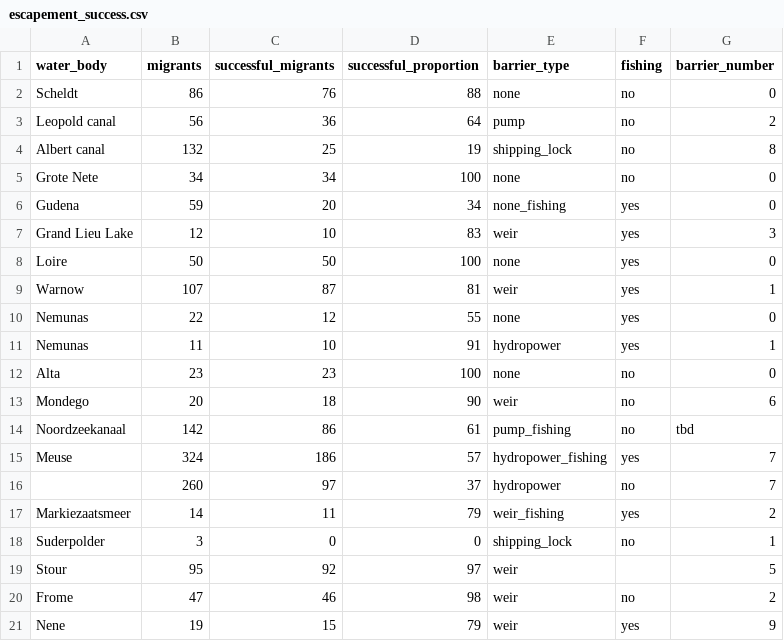
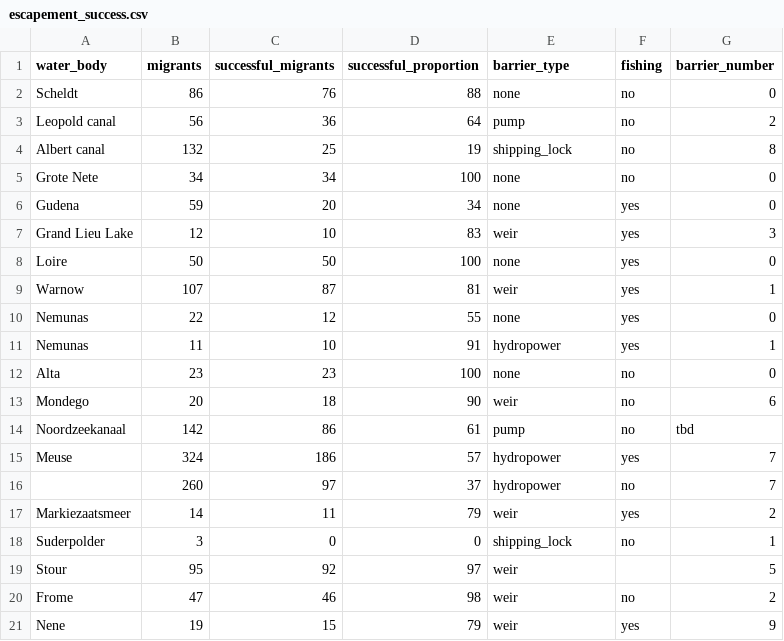
Before and after one commit to PieterjanVerhelst/eel-meta-analysis, a CSV file: data/external/escapement_success.csv, drawn as a sheet.

Commit message:
Update escapement_success.csv

```diff
--- a/data/external/escapement_success.csv
+++ b/data/external/escapement_success.csv
@@ -5,3 +5,3 @@ Albert canal,132,25,19,shipping_lock,no,8
 Grote Nete,34,34,100,none,no,0
-Gudena,59,20,34,none_fishing,yes,0
+Gudena,59,20,34,none,yes,0
 Grand Lieu Lake,12,10,83,weir,yes,3
@@ -13,6 +13,6 @@ Alta,23,23,100,none,no,0
 Mondego,20,18,90,weir,no,6
-Noordzeekanaal,142,86,61,pump_fishing,no,tbd
-Meuse,324,186,57,hydropower_fishing,yes,7
+Noordzeekanaal,142,86,61,pump,no,tbd
+Meuse,324,186,57,hydropower,yes,7
 ,260,97,37,hydropower,no,7
-Markiezaatsmeer,14,11,79,weir_fishing,yes,2
+Markiezaatsmeer,14,11,79,weir,yes,2
 Suderpolder,3,0,0,shipping_lock,no,1
```
